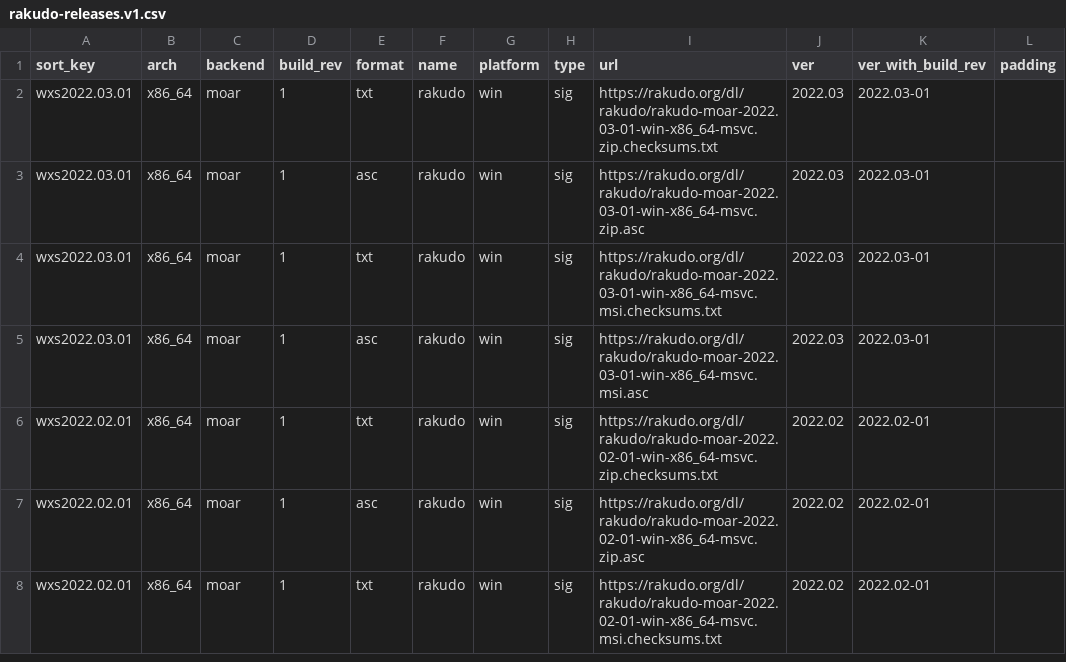
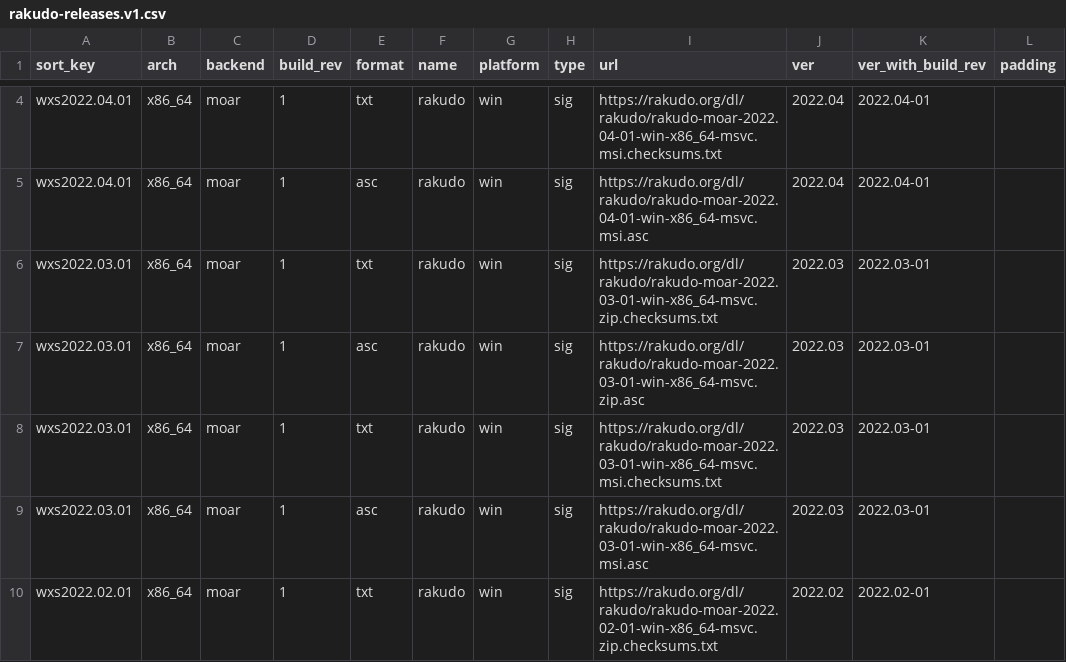
Before and after one commit to skaji/rakudo-releases, a CSV file: rakudo-releases.v1.csv, drawn as a sheet; only a part is shown, gaps mark what is left out; the shorter side is filled out with more unchanged rows; the diff covers the shown part only; the diff names each change by its address in the sheet, - before the commit and + after, or states it on an @@ line.

```diff
--- a/rakudo-releases.v1.csv
+++ b/rakudo-releases.v1.csv
+row 4: wxs2022.04.01 | x86_64 | moar | 1 | txt | rakudo | win | sig | https://rakudo.org/dl/rakudo/rakudo-moar-2022.04-01-win-x86_64-msvc.msi.checksums.txt | 2022.04 | 2022.04-01
+row 5: wxs2022.04.01 | x86_64 | moar | 1 | asc | rakudo | win | sig | https://rakudo.org/dl/rakudo/rakudo-moar-2022.04-01-win-x86_64-msvc.msi.asc | 2022.04 | 2022.04-01
```
Also changed, not shown: 13 added rows elsewhere in this file.
